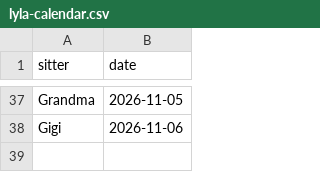
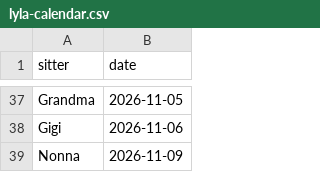
Before and after one commit to mapmap3/Creative, a CSV file: data/lyla-calendar.csv, drawn as a sheet; only a part is shown, gaps mark what is left out; the diff names each change by its address in the sheet, - before the commit and + after, or states it on an @@ line.

Commit message:
Update Lyla calendar

```diff
--- a/data/lyla-calendar.csv
+++ b/data/lyla-calendar.csv
+row 39: Nonna | 2026-11-09
```
